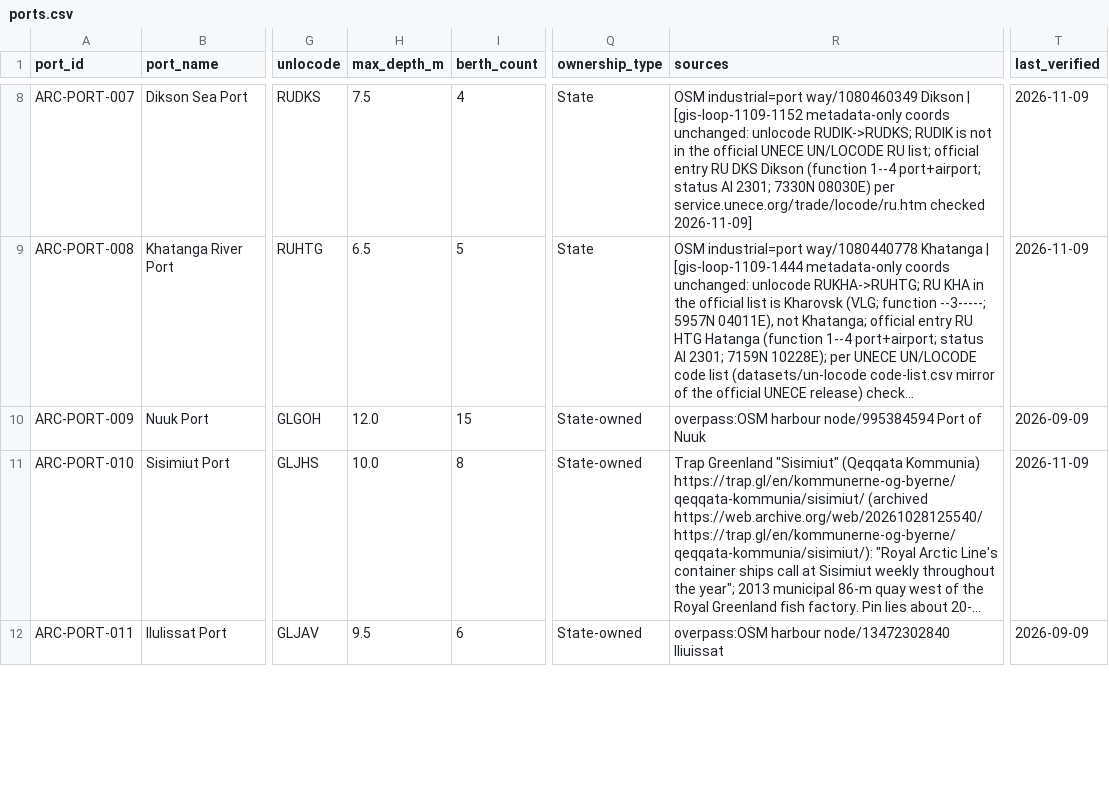
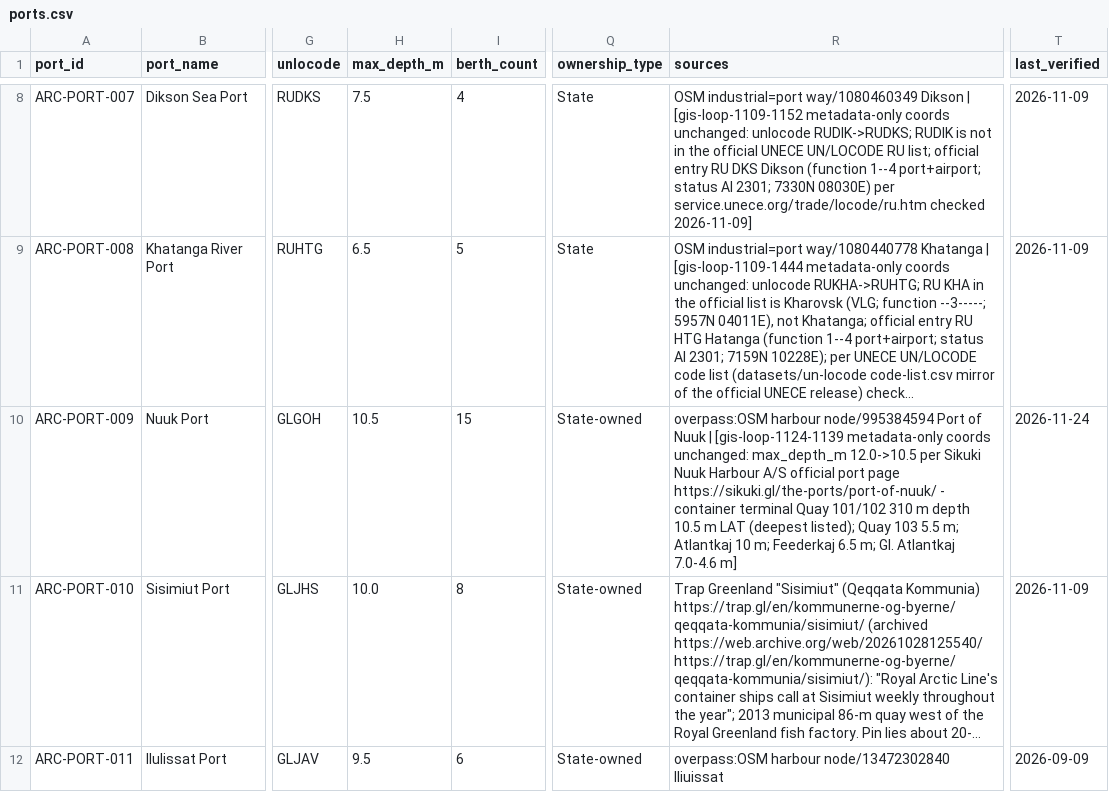
Before and after one commit to International-Arctic/ArcticTradeLanes-Dataset, a CSV file: ports.csv, drawn as a sheet; only a part is shown, gaps mark what is left out; long unchanged cells end in …; the diff names each change by its address in the sheet, - before the commit and + after, or states it on an @@ line.

Commit message:
data(ports): ARC-PORT-009 Nuuk max_depth_m 12.0 -> 10.5 (Sikuki Nuuk Harbour official port page: container terminal Quay 101/102 10.5 m LAT deepest); berth_count 15 flagged; notes 2026-11-24 1139 GIS loop (metadata-only, coords unchanged)

```diff
--- a/ports.csv
+++ b/ports.csv
-H10 (max_depth_m): 12.0
+H10 (max_depth_m): 10.5
-R10 (sources): …of Nuuk
+R10 (sources): …of Nuuk | [gis-loop-1124-1139 metadata-only coords unchanged: max_depth_m 12.0->10.5 per Sikuki Nuuk Harbour A/S official port page https://sikuki.gl/the-ports/port-of-nuuk/ - container terminal Quay 101/102 310 m depth 10.5 m LAT (deepest listed); Quay 103 5.5 m; Atlantkaj 10 m; Feederkaj 6.5 m; Gl. Atlantkaj 7.0-4.6 m]
-T10 (last_verified): 2026-09-09
+T10 (last_verified): 2026-11-24
```
Also changed, not shown: 1 other file.
